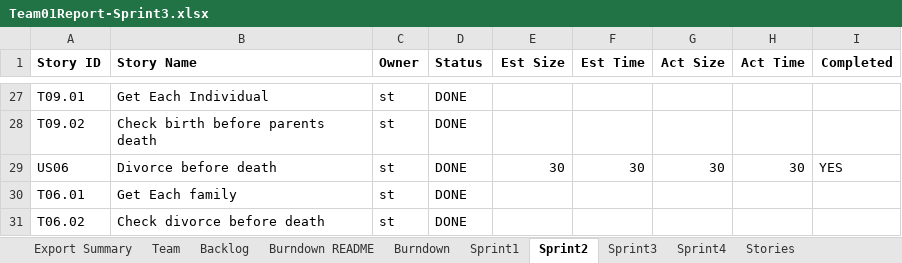
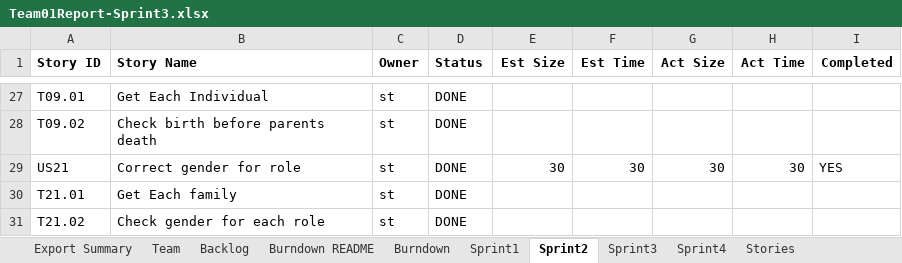
Before and after one commit to sabk18/GEDCOM_Pasing, an Excel workbook: docs/Team01Report-Sprint3.xlsx, sheet Sprint2, drawn as a sheet; only a part is shown, gaps mark what is left out; values as stored, in another font and other column widths than the file's, no borders; the diff names each change by its address in the sheet, - before the commit and + after, or states it on an @@ line.

Commit message:
Updated status of my user stories

```diff
--- a/docs/Team01Report-Sprint3.xlsx (sheet Sprint2)
+++ b/docs/Team01Report-Sprint3.xlsx (sheet Sprint2)
-A29 (Story ID): US06
+A29 (Story ID): US21
-B29 (Story Name): Divorce before death
+B29 (Story Name): Correct gender for role
-A30 (Story ID): T06.01
+A30 (Story ID): T21.01
-A31 (Story ID): T06.02
+A31 (Story ID): T21.02
-B31 (Story Name): Check divorce before death
+B31 (Story Name): Check gender for each role
```
Also changed, not shown: sheet Export Summary, sheet Backlog, charts or pictures, docs/Team01Report-Sprint2.xlsx.
